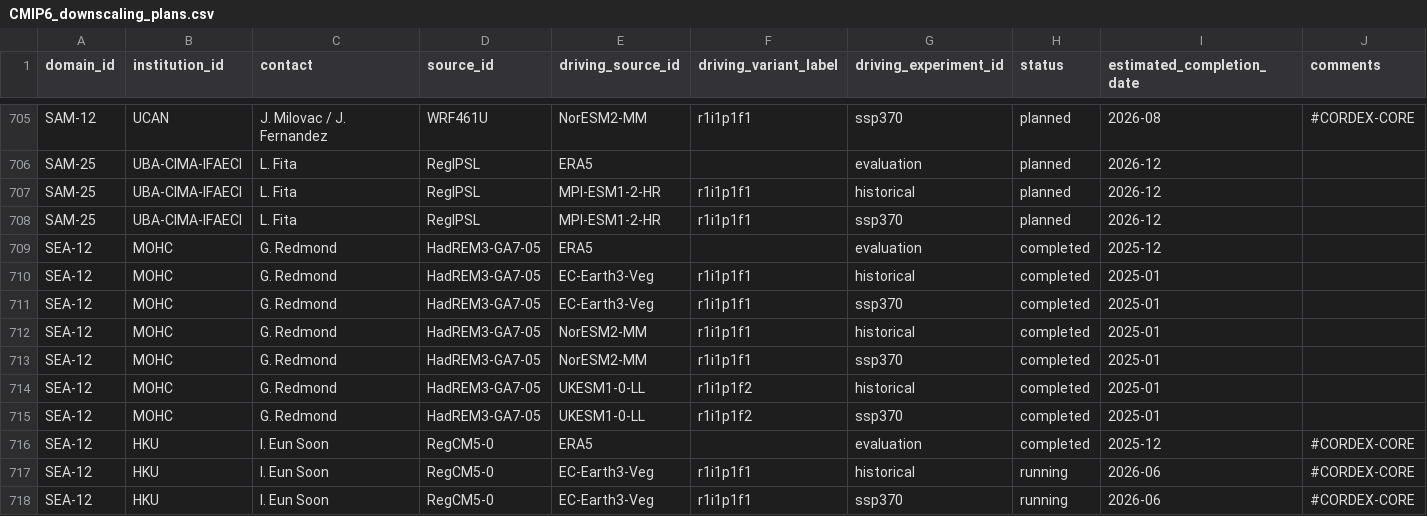
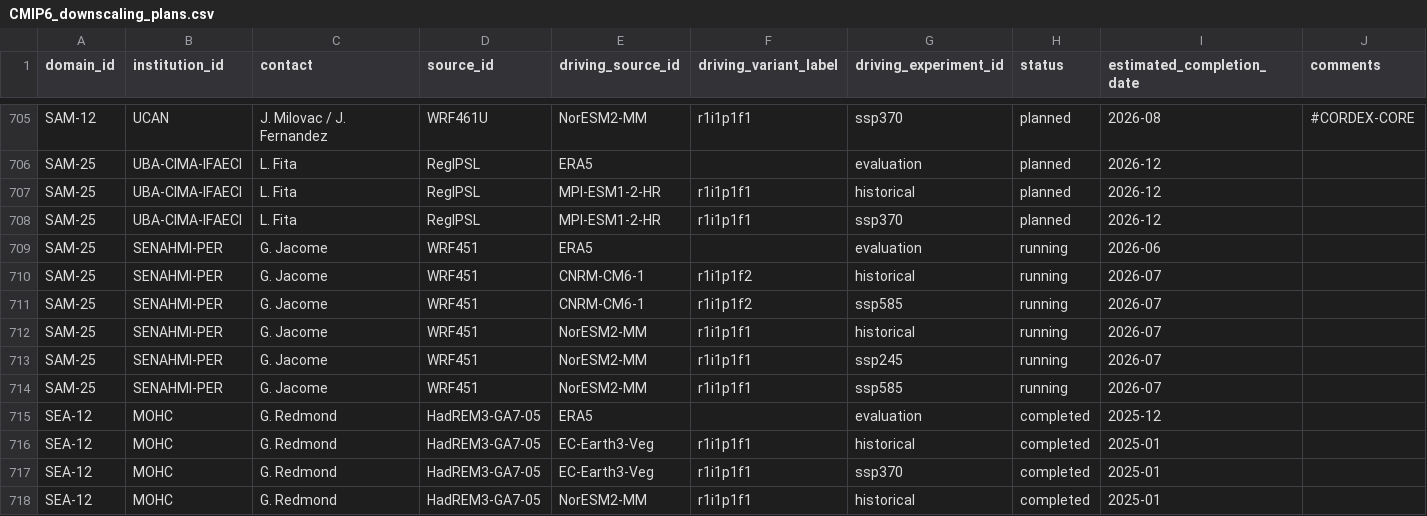
Before and after one commit to WCRP-CORDEX/simulation-status, a CSV file: CMIP6_downscaling_plans.csv, drawn as a sheet; only a part is shown, gaps mark what is left out; the shorter side is filled out with more unchanged rows.

Commit message:
Add SENAHMI simulation status
Shared via e-mail by G. Jacome

```diff
--- a/CMIP6_downscaling_plans.csv
+++ b/CMIP6_downscaling_plans.csv
@@ -708,2 +708,8 @@ SAM-25,UBA-CIMA-IFAECI,L. Fita,RegIPSL,MPI-ESM1-2-HR,r1i1p1f1,historical,planned
 SAM-25,UBA-CIMA-IFAECI,L. Fita,RegIPSL,MPI-ESM1-2-HR,r1i1p1f1,ssp370,planned,2026-12,
+SAM-25,SENAHMI-PER,G. Jacome,WRF451,ERA5,,evaluation,running,2026-06,
+SAM-25,SENAHMI-PER,G. Jacome,WRF451,CNRM-CM6-1,r1i1p1f2,historical,running,2026-07,
+SAM-25,SENAHMI-PER,G. Jacome,WRF451,CNRM-CM6-1,r1i1p1f2,ssp585,running,2026-07,
+SAM-25,SENAHMI-PER,G. Jacome,WRF451,NorESM2-MM,r1i1p1f1,historical,running,2026-07,
+SAM-25,SENAHMI-PER,G. Jacome,WRF451,NorESM2-MM,r1i1p1f1,ssp245,running,2026-07,
+SAM-25,SENAHMI-PER,G. Jacome,WRF451,NorESM2-MM,r1i1p1f1,ssp585,running,2026-07,
 SEA-12,MOHC,G. Redmond,HadREM3-GA7-05,ERA5,,evaluation,completed,2025-12,
```
